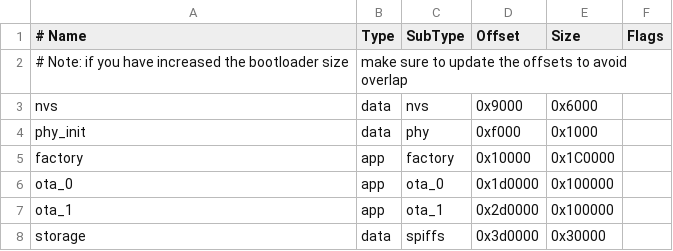
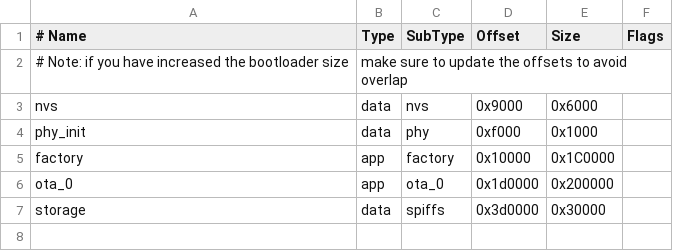
Before and after one commit to Caffreyfans/IRbaby_ESP32, a CSV file: partitions.csv, drawn as a sheet.

```diff
--- a/partitions.csv
+++ b/partitions.csv
@@ -5,4 +5,3 @@ phy_init, data, phy,     0xf000,  0x1000,
 factory,  app,  factory, 0x10000, 0x1C0000,
-ota_0,    app,  ota_0,   0x1d0000, 0x100000,
-ota_1,    app,  ota_1,   0x2d0000, 0x100000,
+ota_0,    app,  ota_0,   0x1d0000, 0x200000,
 storage,  data, spiffs,  0x3d0000, 0x30000,
```
Also changed, not shown: 5 other files.
